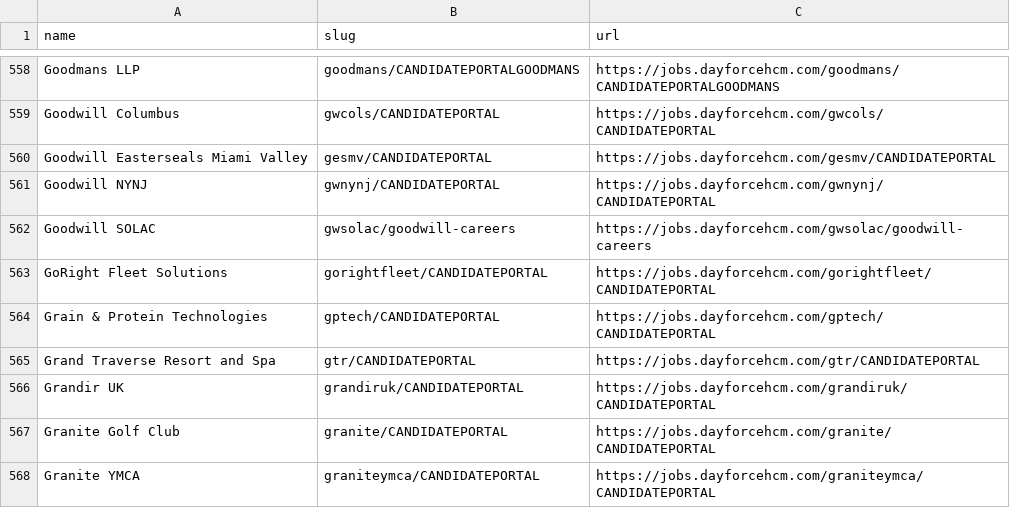
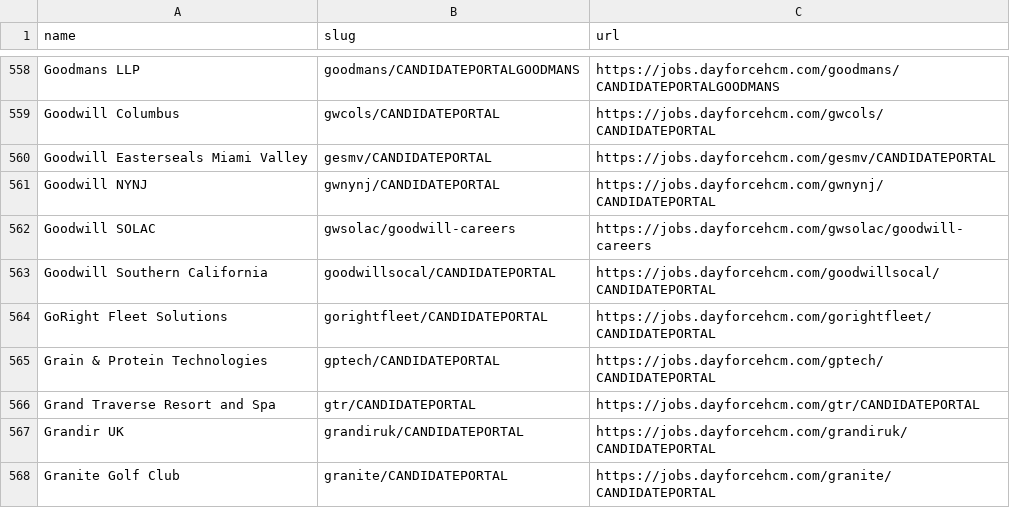
Before and after one commit to kalil0321/ats-scrapers, a CSV file: ats-companies/dayforce.csv, drawn as a sheet; only a part is shown, gaps mark what is left out; the shorter side is filled out with more unchanged rows; the diff names each change by its address in the sheet, - before the commit and + after, or states it on an @@ line.

```diff
--- a/ats-companies/dayforce.csv
+++ b/ats-companies/dayforce.csv
+row 563: Goodwill Southern California | goodwillsocal/CANDIDATEPORTAL | https://jobs.dayforcehcm.com/goodwillsocal/CANDIDATEPORTAL
```
